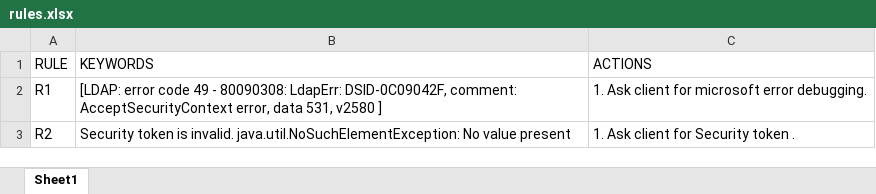
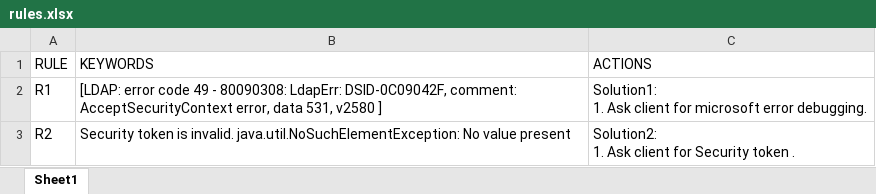
Before and after one commit to gagangupta111/StandardLogScanner, an Excel workbook: src/main/resources/rules.xlsx, sheet Sheet1, drawn as a sheet; values as stored, in another font and other column widths than the file's, no borders; ↵ is a line break in a cell; the diff names each change by its address in the sheet, - before the commit and + after, or states it on an @@ line.

```diff
--- a/src/main/resources/rules.xlsx (sheet Sheet1)
+++ b/src/main/resources/rules.xlsx (sheet Sheet1)
-C2 (ACTIONS): 1. Ask…
+C2 (ACTIONS): Solution1: ↵ 1. Ask…
-C3 (ACTIONS): 1. Ask client for Security token .
+C3 (ACTIONS): Solution2: ↵ 1. Ask client for Security token .
```
Also changed, not shown: 1 other file.
